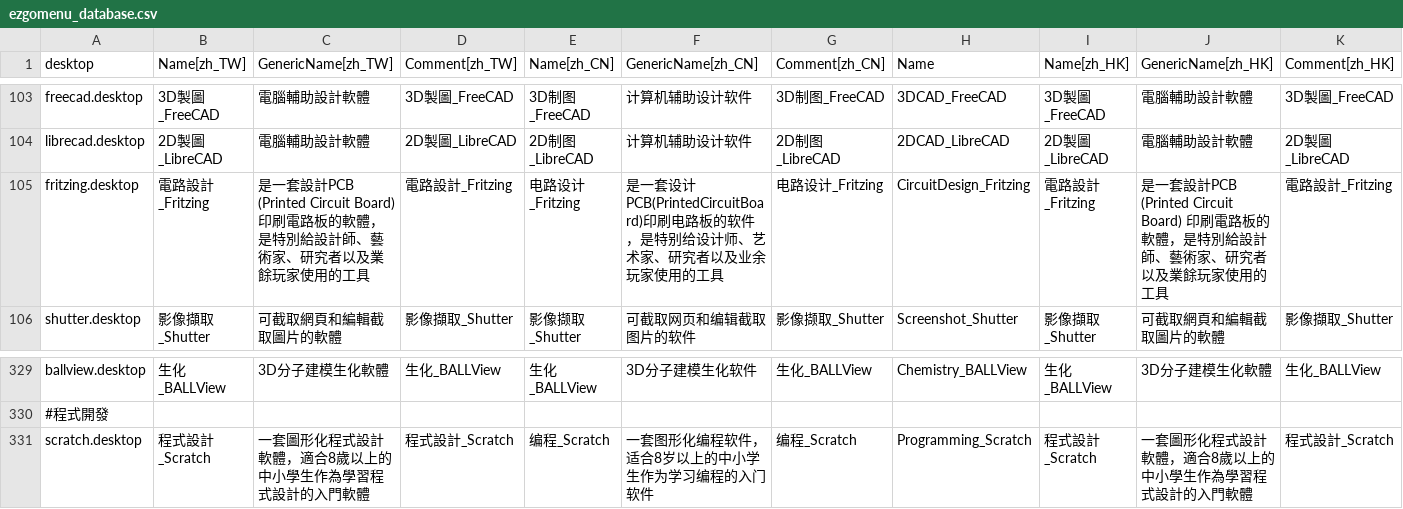
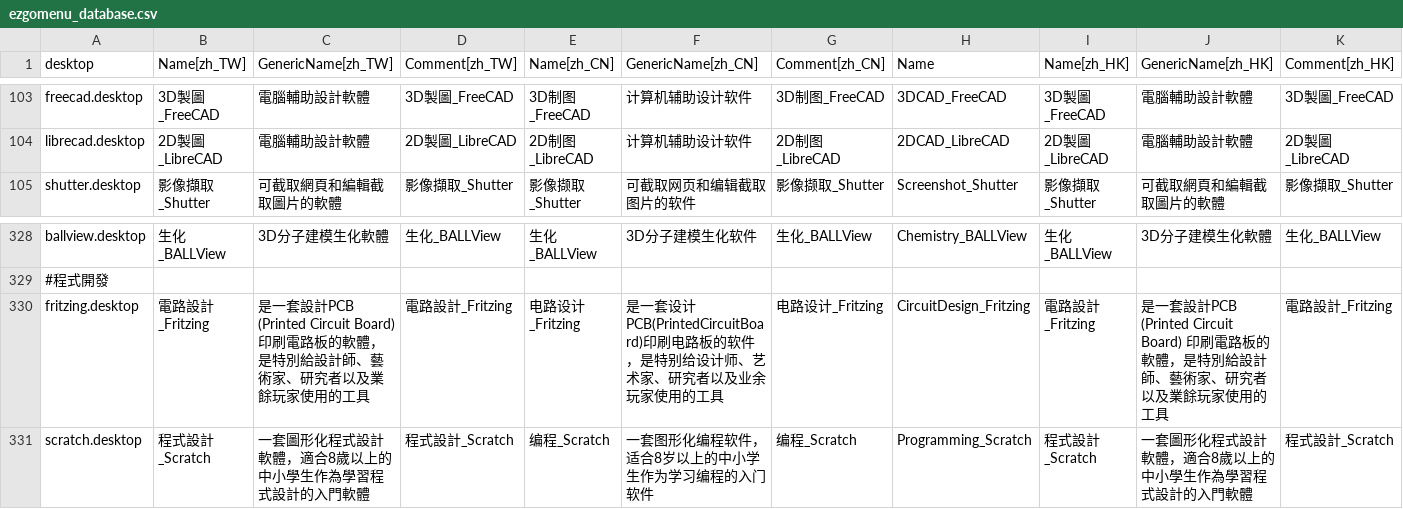
Before and after one commit to fweng322/debian-ezgo, a CSV file: ezgo-menu/xdg/ezgomenu_database.csv, drawn as a sheet; only a part is shown, gaps mark what is left out; removed rows and columns are numbered as before the commit, all else as after; rows hold the shown columns only; the diff names each change by its address in the sheet, - before the commit and + after, or states it on an @@ line.

Commit message:
Final update for ezgo14

```diff
--- a/ezgo-menu/xdg/ezgomenu_database.csv
+++ b/ezgo-menu/xdg/ezgomenu_database.csv
-row 105: fritzing.desktop | 電路設計_Fritzing | 是一套設計PCB (Printed Circuit Board) 印刷電路板的軟體，是特別給設計師、藝術家、研究者以及業餘玩家使用的工具 | 電路設計_Fritzing | 电路设计_Fritzing | 是一套设计PCB(PrintedCircuitBoard)印刷电路板的软件，是特别给设计师、艺术家、研究者以及业余玩家使用的工具 | 电路设计_Fritzing | CircuitDesign_Fritzing | 電路設計_Fritzing | 是一套設計PCB (Printed Circuit Board) 印刷電路板的軟體，是特別給設計師、藝術家、研究者以及業餘玩家使用的工具 | 電路設計_Fritzing
+row 330: fritzing.desktop | 電路設計_Fritzing | 是一套設計PCB (Printed Circuit Board) 印刷電路板的軟體，是特別給設計師、藝術家、研究者以及業餘玩家使用的工具 | 電路設計_Fritzing | 电路设计_Fritzing | 是一套设计PCB(PrintedCircuitBoard)印刷电路板的软件，是特别给设计师、艺术家、研究者以及业余玩家使用的工具 | 电路设计_Fritzing | CircuitDesign_Fritzing | 電路設計_Fritzing | 是一套設計PCB (Printed Circuit Board) 印刷電路板的軟體，是特別給設計師、藝術家、研究者以及業餘玩家使用的工具 | 電路設計_Fritzing
```
Also changed, not shown: 4 other files.
